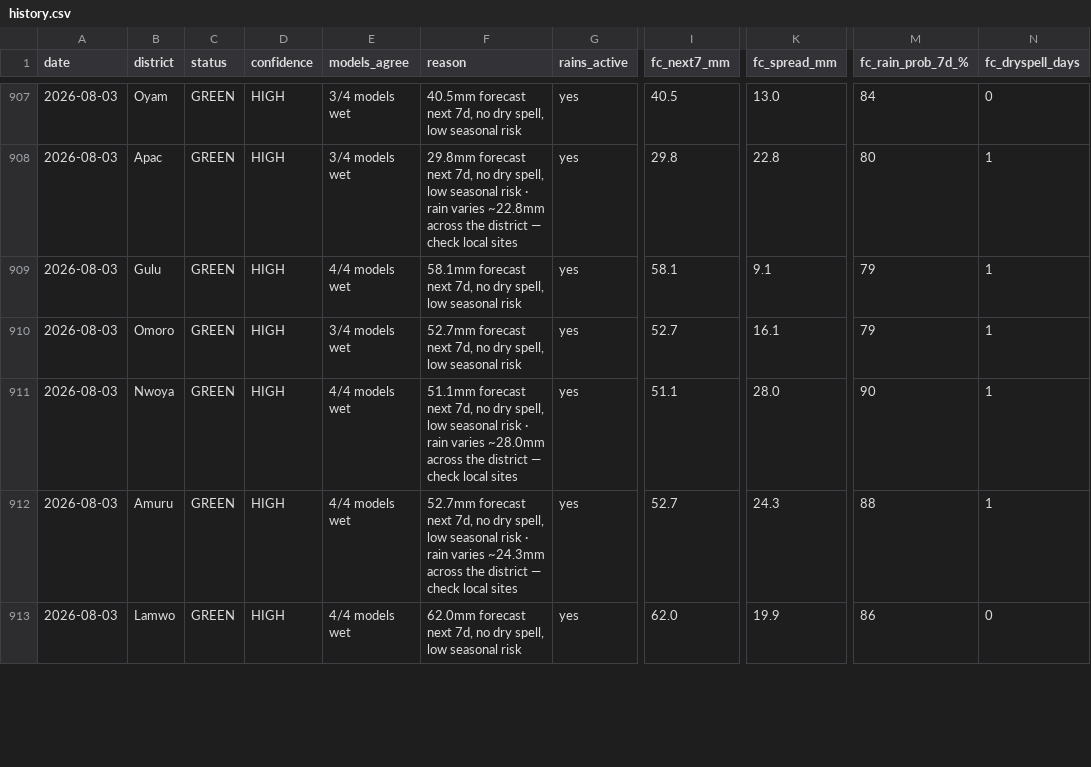
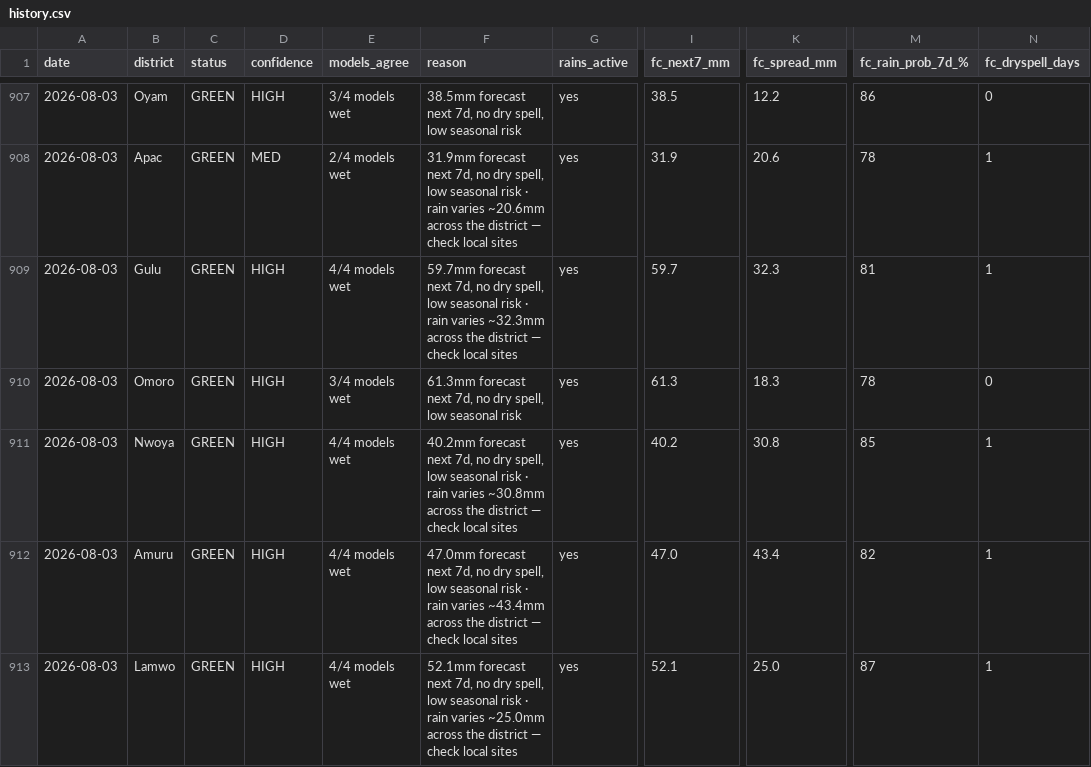
Before and after one commit to quinn-Uganda/planting-monitor, a CSV file: planting_monitor_out/history.csv, drawn as a sheet; only a part is shown, gaps mark what is left out; the diff covers the shown part only; the diff names each change by its address in the sheet, - before the commit and + after, or states it on an @@ line.

```diff
--- a/planting_monitor_out/history.csv
+++ b/planting_monitor_out/history.csv
-F907 (reason): 40.5mm forecast next…
+F907 (reason): 38.5mm forecast next…
-I907 (fc_next7_mm): 40.5
+I907 (fc_next7_mm): 38.5
-K907 (fc_spread_mm): 13.0
+K907 (fc_spread_mm): 12.2
-M907 (fc_rain_prob_7d_%): 84
+M907 (fc_rain_prob_7d_%): 86
-D908 (confidence): HIGH
+D908 (confidence): MED
-E908 (models_agree): 3/4 models wet
+E908 (models_agree): 2/4 models wet
-F908 (reason): 29.8mm forecast next 7d, no dry spell, low seasonal risk · rain varies ~22.8mm across the…
+F908 (reason): 31.9mm forecast next 7d, no dry spell, low seasonal risk · rain varies ~20.6mm across the…
-I908 (fc_next7_mm): 29.8
+I908 (fc_next7_mm): 31.9
-K908 (fc_spread_mm): 22.8
+K908 (fc_spread_mm): 20.6
-M908 (fc_rain_prob_7d_%): 80
+M908 (fc_rain_prob_7d_%): 78
-F909 (reason): 58.1mm forecast next 7d, no dry spell, low seasonal risk
+F909 (reason): 59.7mm forecast next 7d, no dry spell, low seasonal risk · rain varies ~32.3mm across the district — check local sites
-I909 (fc_next7_mm): 58.1
+I909 (fc_next7_mm): 59.7
-K909 (fc_spread_mm): 9.1
+K909 (fc_spread_mm): 32.3
-M909 (fc_rain_prob_7d_%): 79
+M909 (fc_rain_prob_7d_%): 81
-F910 (reason): 52.7mm forecast next…
+F910 (reason): 61.3mm forecast next…
-I910 (fc_next7_mm): 52.7
+I910 (fc_next7_mm): 61.3
-K910 (fc_spread_mm): 16.1
+K910 (fc_spread_mm): 18.3
-M910 (fc_rain_prob_7d_%): 79
+M910 (fc_rain_prob_7d_%): 78
-N910 (fc_dryspell_days): 1
+N910 (fc_dryspell_days): 0
-F911 (reason): 51.1mm forecast next 7d, no dry spell, low seasonal risk · rain varies ~28.0mm across the…
+F911 (reason): 40.2mm forecast next 7d, no dry spell, low seasonal risk · rain varies ~30.8mm across the…
-I911 (fc_next7_mm): 51.1
+I911 (fc_next7_mm): 40.2
-K911 (fc_spread_mm): 28.0
+K911 (fc_spread_mm): 30.8
-M911 (fc_rain_prob_7d_%): 90
+M911 (fc_rain_prob_7d_%): 85
-F912 (reason): 52.7mm forecast next 7d, no dry spell, low seasonal risk · rain varies ~24.3mm across the…
+F912 (reason): 47.0mm forecast next 7d, no dry spell, low seasonal risk · rain varies ~43.4mm across the…
-I912 (fc_next7_mm): 52.7
+I912 (fc_next7_mm): 47.0
-K912 (fc_spread_mm): 24.3
+K912 (fc_spread_mm): 43.4
-M912 (fc_rain_prob_7d_%): 88
+M912 (fc_rain_prob_7d_%): 82
-F913 (reason): 62.0mm forecast next 7d, no dry spell, low seasonal risk
+F913 (reason): 52.1mm forecast next 7d, no dry spell, low seasonal risk · rain varies ~25.0mm across the district — check local sites
-I913 (fc_next7_mm): 62.0
+I913 (fc_next7_mm): 52.1
-K913 (fc_spread_mm): 19.9
+K913 (fc_spread_mm): 25.0
-M913 (fc_rain_prob_7d_%): 86
+M913 (fc_rain_prob_7d_%): 87
-N913 (fc_dryspell_days): 0
+N913 (fc_dryspell_days): 1
```
Also changed, not shown: 66 edited cells elsewhere in this file, planting_monitor_out/status_today.csv, 4 other files.
